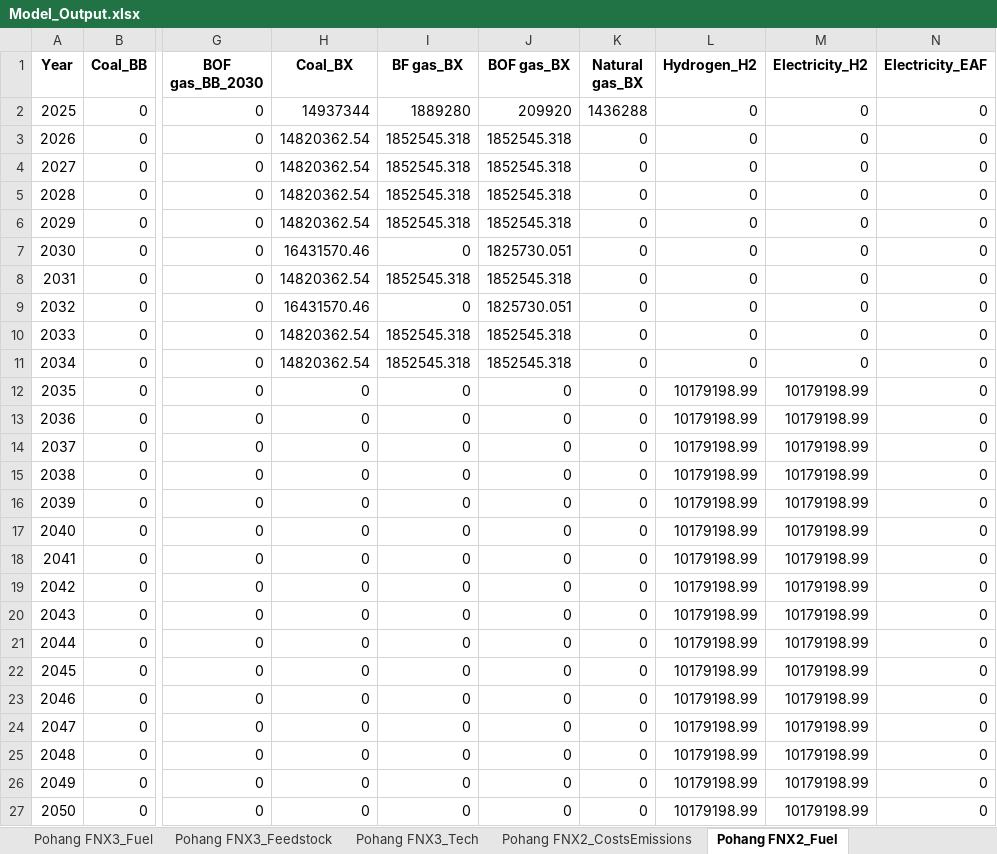
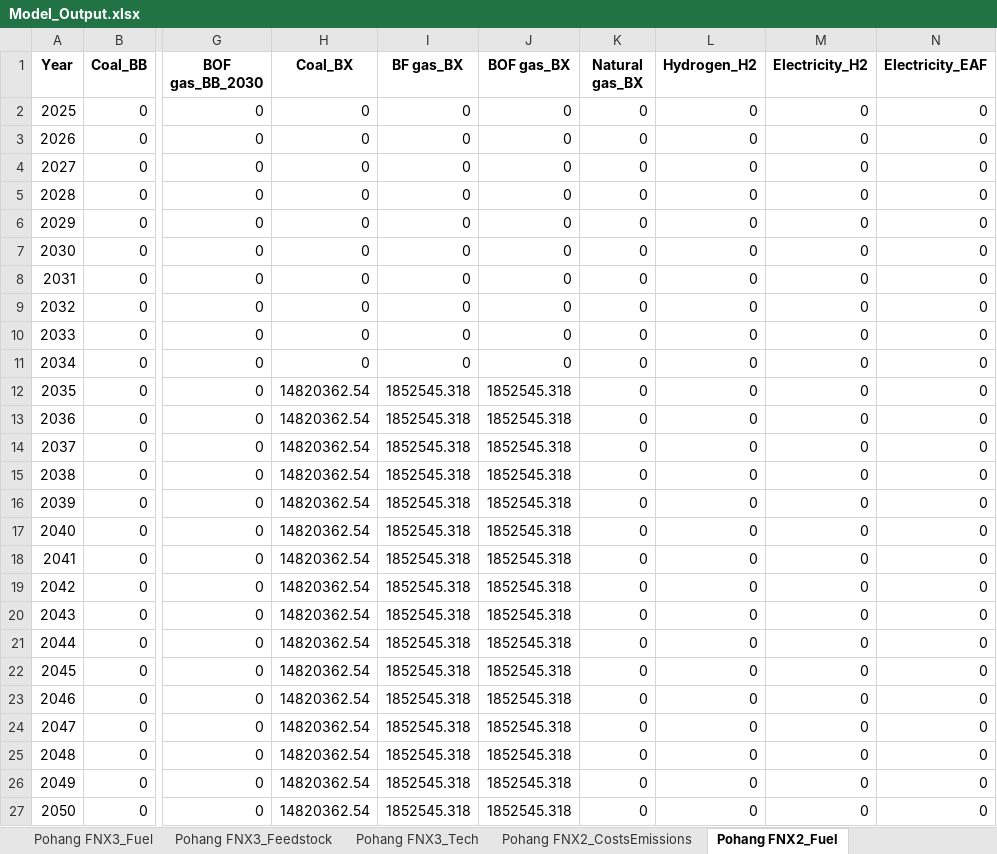
Before and after one commit to PLANiT-Institute/systempathway, an Excel workbook: results/Model_Output.xlsx, sheet Pohang FNX2_Fuel, drawn as a sheet; only a part is shown, gaps mark what is left out; values as stored, in another font and other column widths than the file's, no borders; the diff names each change by its address in the sheet, - before the commit and + after, or states it on an @@ line.

```diff
--- a/results/Model_Output.xlsx (sheet Pohang FNX2_Fuel)
+++ b/results/Model_Output.xlsx (sheet Pohang FNX2_Fuel)
-H2 (Coal_BX): 14937344
+H2 (Coal_BX): 0
-I2 (BF gas_BX): 1889280
+I2 (BF gas_BX): 0
-J2 (BOF gas_BX): 209920
+J2 (BOF gas_BX): 0
-K2 (Natural gas_BX): 1436288
+K2 (Natural gas_BX): 0
-H3:H6 (Coal_BX): 14820362.54
+H3:H6 (Coal_BX): 0
-I3:I6 (BF gas_BX): 1852545.318
+I3:I6 (BF gas_BX): 0
-J3:J6 (BOF gas_BX): 1852545.318
+J3:J6 (BOF gas_BX): 0
-H7 (Coal_BX): 16431570.46
+H7 (Coal_BX): 0
-J7 (BOF gas_BX): 1825730.051
+J7 (BOF gas_BX): 0
-H8 (Coal_BX): 14820362.54
+H8 (Coal_BX): 0
-I8 (BF gas_BX): 1852545.318
+I8 (BF gas_BX): 0
-J8 (BOF gas_BX): 1852545.318
+J8 (BOF gas_BX): 0
-H9 (Coal_BX): 16431570.46
+H9 (Coal_BX): 0
-J9 (BOF gas_BX): 1825730.051
+J9 (BOF gas_BX): 0
-H10:H11 (Coal_BX): 14820362.54
+H10:H11 (Coal_BX): 0
-I10:I11 (BF gas_BX): 1852545.318
+I10:I11 (BF gas_BX): 0
-J10:J11 (BOF gas_BX): 1852545.318
+J10:J11 (BOF gas_BX): 0
-H12:H27 (Coal_BX): 0
+H12:H27 (Coal_BX): 14820362.54
-I12:I27 (BF gas_BX): 0
+I12:I27 (BF gas_BX): 1852545.318
-J12:J27 (BOF gas_BX): 0
+J12:J27 (BOF gas_BX): 1852545.318
-L12:L27 (Hydrogen_H2): 10179198.99
+L12:L27 (Hydrogen_H2): 0
-M12:M27 (Electricity_H2): 10179198.99
+M12:M27 (Electricity_H2): 0
```
Also changed, not shown: sheet Global Annual Summary, sheet HyundaiBF3_Fuel, sheet Pohang BF3_Fuel, sheet Pohang FNX2_Tech, sheet Pohang FNX2_CostsEmissions, sheet Pohang FNX2_Feedstock, 10 more sheets, other sheet tabs, database/Steel Data Mar 10.xlsx, 2 other files.
